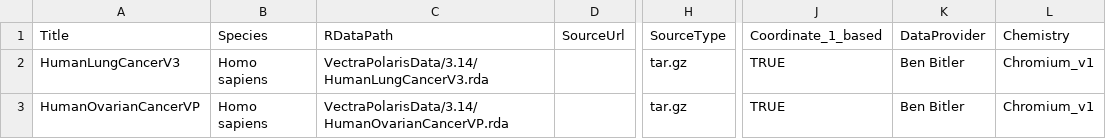
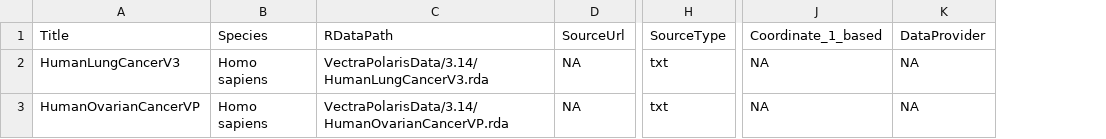
Before and after one commit to julia-wrobel/VectraPolarisData, a CSV file: inst/extdata/metadata.csv, drawn as a sheet; only a part is shown, gaps mark what is left out; the diff names each change by its address in the sheet, - before the commit and + after, or states it on an @@ line.

```diff
--- a/inst/extdata/metadata.csv
+++ b/inst/extdata/metadata.csv
-column L (Chemistry), rows 2-3: Chromium_v1 | Chromium_v1
-D2:D3 (SourceUrl): (empty)
+D2:D3 (SourceUrl): NA
-H2:H3 (SourceType): tar.gz
+H2:H3 (SourceType): txt
-J2:J3 (Coordinate_1_based): TRUE
+J2:J3 (Coordinate_1_based): NA
-K2:K3 (DataProvider): Ben Bitler
+K2:K3 (DataProvider): NA
```
Also changed, not shown: 3 other files.
